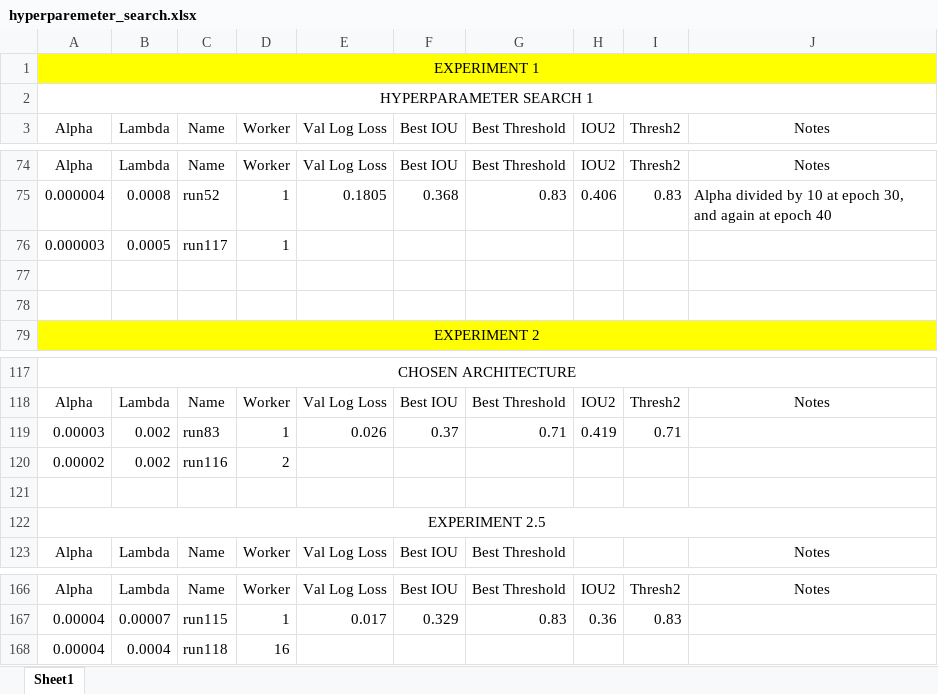
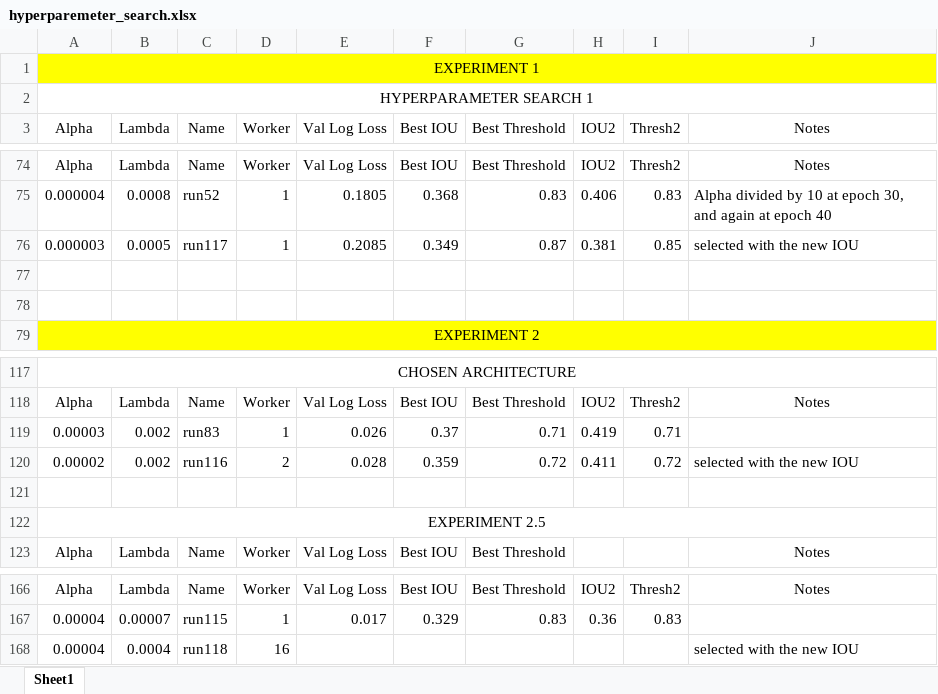
Before and after one commit to ecobost/cnn4brca, an Excel workbook: experiments/hyperparameters/hyperparemeter_search.xlsx, sheet Sheet1, drawn as a sheet; only a part is shown, gaps mark what is left out; values as stored, in another font and other column widths than the file's, no borders; the diff names each change by its address in the sheet, - before the commit and + after, or states it on an @@ line.

```diff
--- a/experiments/hyperparameters/hyperparemeter_search.xlsx (sheet Sheet1)
+++ b/experiments/hyperparameters/hyperparemeter_search.xlsx (sheet Sheet1)
-E76 (Val Log Loss): (empty)
+E76 (Val Log Loss): 0.2085
-F76 (Best IOU): (empty)
+F76 (Best IOU): 0.349
-G76 (Best Threshold): (empty)
+G76 (Best Threshold): 0.87
-H76 (IOU2): (empty)
+H76 (IOU2): 0.381
-I76 (Thresh2): (empty)
+I76 (Thresh2): 0.85
-J76 (Notes): (empty)
+J76 (Notes): selected with the new IOU
-E120 (Val Log Loss): (empty)
+E120 (Val Log Loss): 0.028
-F120 (Best IOU): (empty)
+F120 (Best IOU): 0.359
-G120 (Best Threshold): (empty)
+G120 (Best Threshold): 0.72
-H120 (IOU2): (empty)
+H120 (IOU2): 0.411
-I120 (Thresh2): (empty)
+I120 (Thresh2): 0.72
-J120 (Notes): (empty)
+J120 (Notes): selected with the new IOU
-J168 (Notes): (empty)
+J168 (Notes): selected with the new IOU
```
Also changed, not shown: 8 other files.
